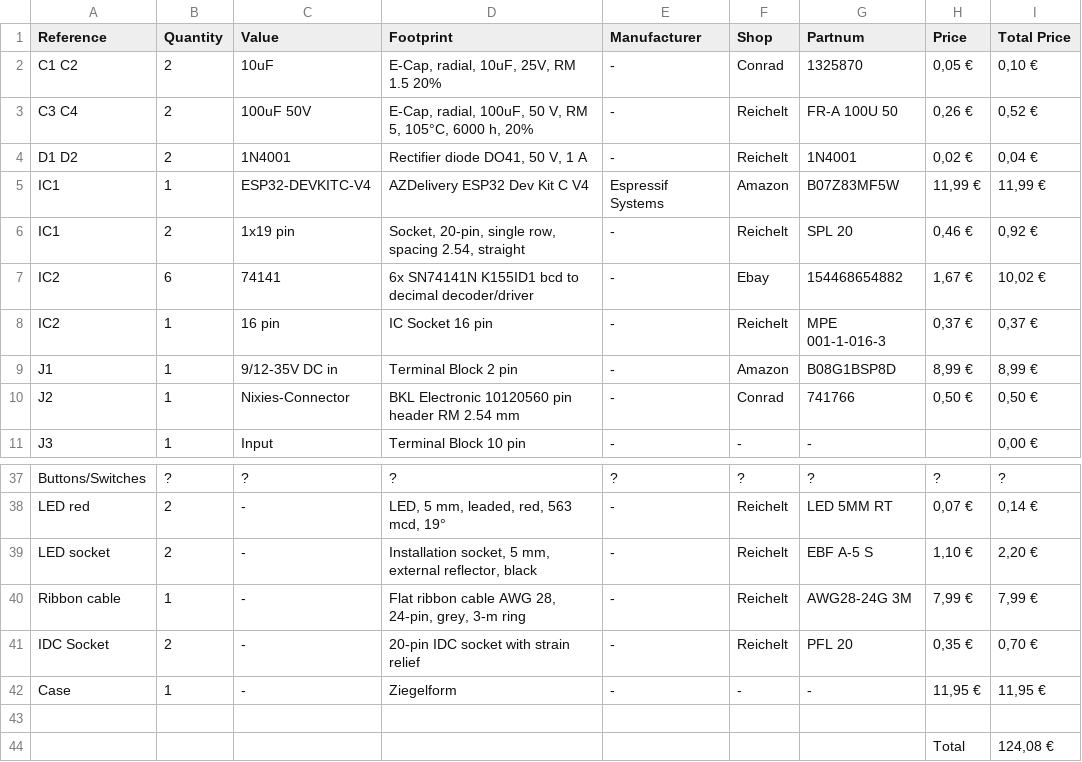
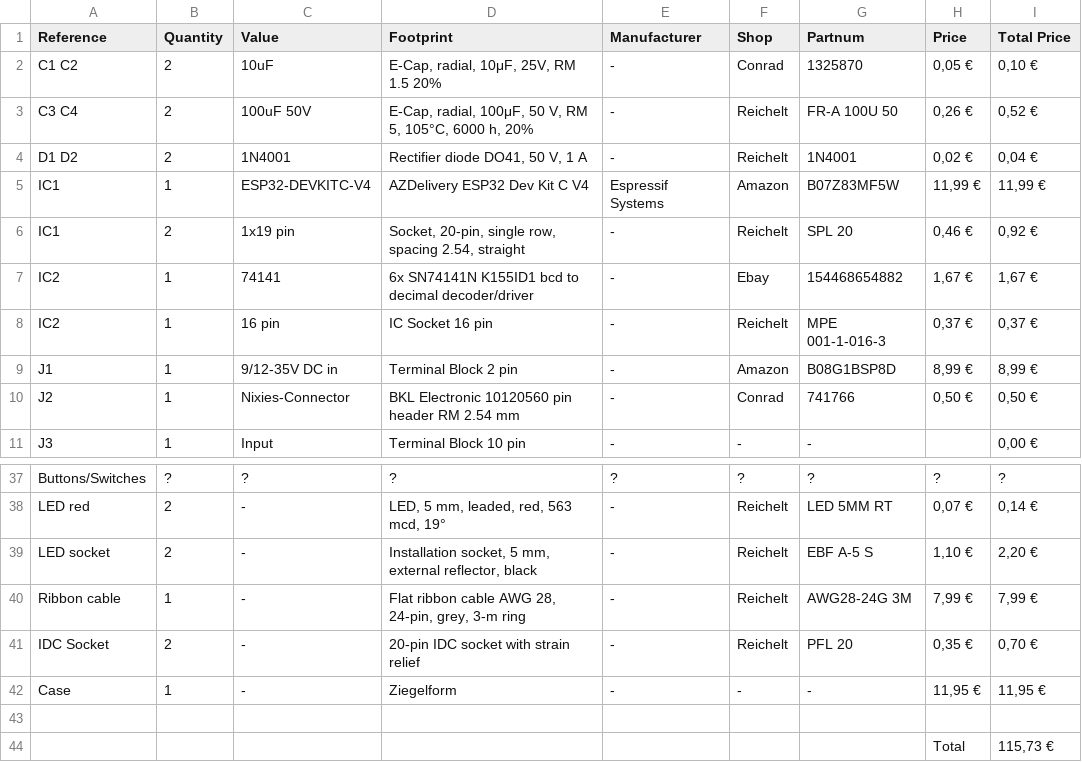
Before and after one commit to konradmoesch/nixie-clock, a CSV file: hardware/BOM.csv, drawn as a sheet; only a part is shown, gaps mark what is left out; the diff names each change by its address in the sheet, - before the commit and + after, or states it on an @@ line.

Commit message:
Fix uF in BOM, Fix 74141 count

```diff
--- a/hardware/BOM.csv
+++ b/hardware/BOM.csv
-D2 (Footprint): E-Cap, radial, 10uF, 25V, RM 1.5 20%
+D2 (Footprint): E-Cap, radial, 10μF, 25V, RM 1.5 20%
-D3 (Footprint): E-Cap, radial, 100uF, 50 V,…
+D3 (Footprint): E-Cap, radial, 100μF, 50 V,…
-B7 (Quantity): 6
+B7 (Quantity): 1
-I7 (Total Price): 10,02 €
+I7 (Total Price): 1,67 €
-I44 (Total Price): 124,08 €
+I44 (Total Price): 115,73 €
```
